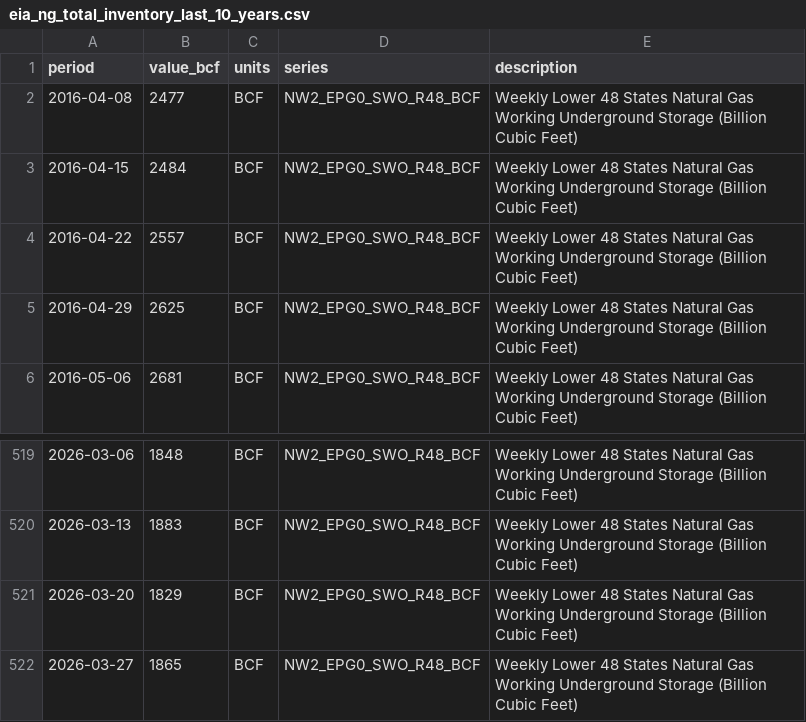
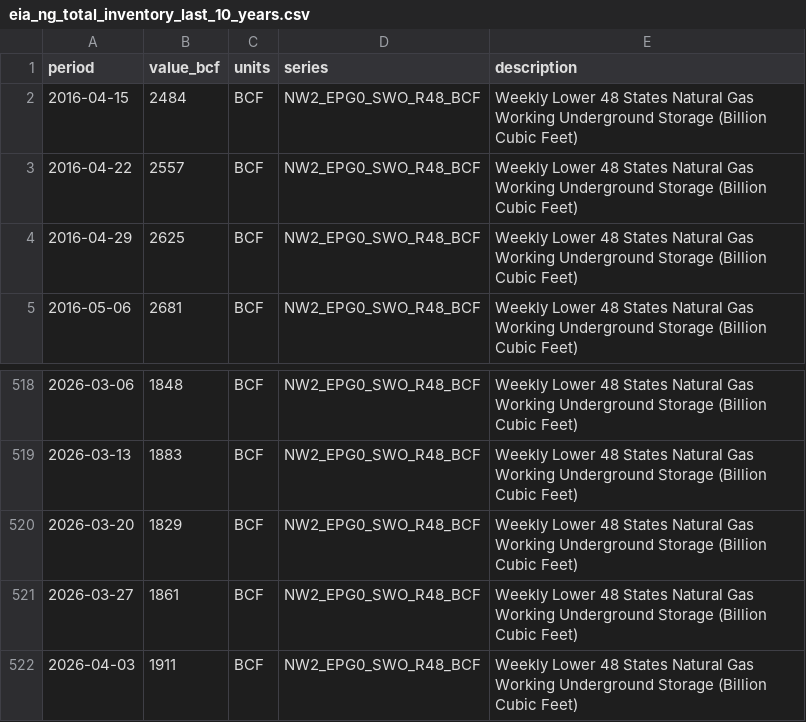
Before and after one commit to nandyal/natgas-dashboard, a CSV file: eia_ng_total_inventory_last_10_years.csv, drawn as a sheet; only a part is shown, gaps mark what is left out.

```diff
--- a/eia_ng_total_inventory_last_10_years.csv
+++ b/eia_ng_total_inventory_last_10_years.csv
@@ -1,3 +1,2 @@
 period,value_bcf,units,series,description
-2016-04-08,2477,BCF,NW2_EPG0_SWO_R48_BCF,Weekly Lower 48 States Natural Gas Working Underground Storage (Billion Cubic Feet)
 2016-04-15,2484,BCF,NW2_EPG0_SWO_R48_BCF,Weekly Lower 48 States Natural Gas Working Underground Storage (Billion Cubic Feet)
@@ -521,2 +520,3 @@ period,value_bcf,units,series,description
 2026-03-20,1829,BCF,NW2_EPG0_SWO_R48_BCF,Weekly Lower 48 States Natural Gas Working Underground Storage (Billion Cubic Feet)
-2026-03-27,1865,BCF,NW2_EPG0_SWO_R48_BCF,Weekly Lower 48 States Natural Gas Working Underground Storage (Billion Cubic Feet)
+2026-03-27,1861,BCF,NW2_EPG0_SWO_R48_BCF,Weekly Lower 48 States Natural Gas Working Underground Storage (Billion Cubic Feet)
+2026-04-03,1911,BCF,NW2_EPG0_SWO_R48_BCF,Weekly Lower 48 States Natural Gas Working Underground Storage (Billion Cubic Feet)
```
Also changed, not shown: market_sentiment_events.csv, market_sentiment_recent.csv, 5 other files.
